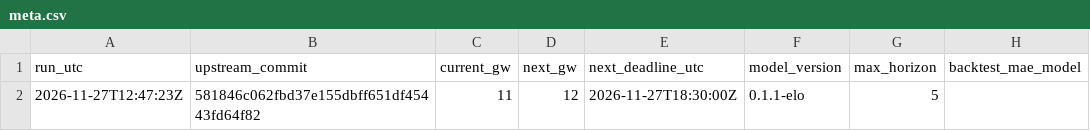
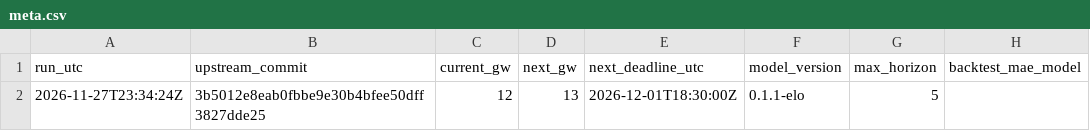
Before and after one commit to Joshc386/fpl-xp-model, a CSV file: outputs/meta.csv, drawn as a sheet; only a part is shown; the diff names each change by its address in the sheet, - before the commit and + after, or states it on an @@ line.

```diff
--- a/outputs/meta.csv
+++ b/outputs/meta.csv
-A2 (run_utc): 2026-11-27T12:47:23Z
+A2 (run_utc): 2026-11-27T23:34:24Z
-B2 (upstream_commit): 581846c062fbd37e155dbff651df45443fd64f82
+B2 (upstream_commit): 3b5012e8eab0fbbe9e30b4bfee50dff3827dde25
-C2 (current_gw): 11
+C2 (current_gw): 12
-D2 (next_gw): 12
+D2 (next_gw): 13
-E2 (next_deadline_utc): 2026-11-27T18:30:00Z
+E2 (next_deadline_utc): 2026-12-01T18:30:00Z
```
Also changed, not shown: outputs/fixture_difficulty.csv, outputs/players.csv.
